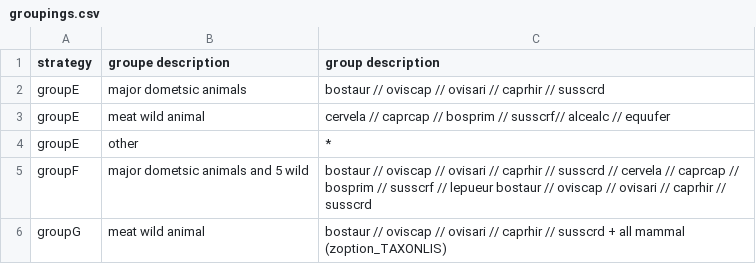
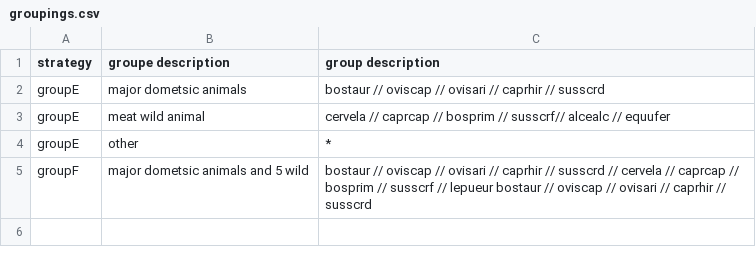
Before and after one commit to simoncarrignon/BIADtools, a CSV file: groupings.csv, drawn as a sheet; the diff names each change by its address in the sheet, - before the commit and + after, or states it on an @@ line.

Commit message:
add data results

```diff
--- a/groupings.csv
+++ b/groupings.csv
-row 6: groupG | meat wild animal | bostaur // oviscap // ovisari // caprhir // susscrd + all mammal (zoption_TAXONLIS)
```
Also changed, not shown: 3 other files.
